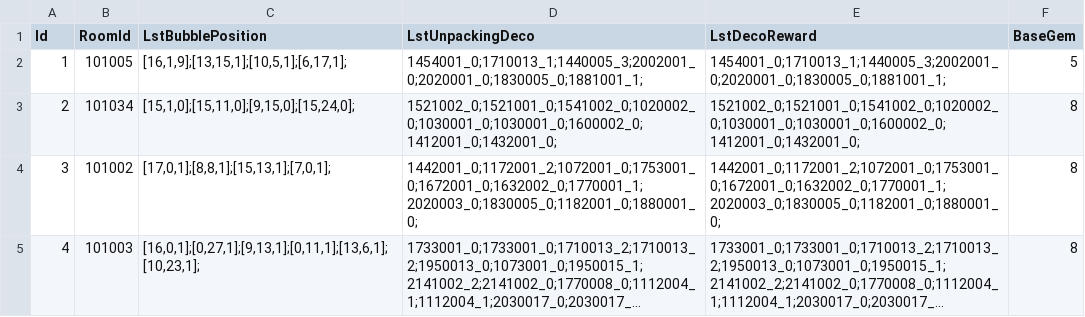
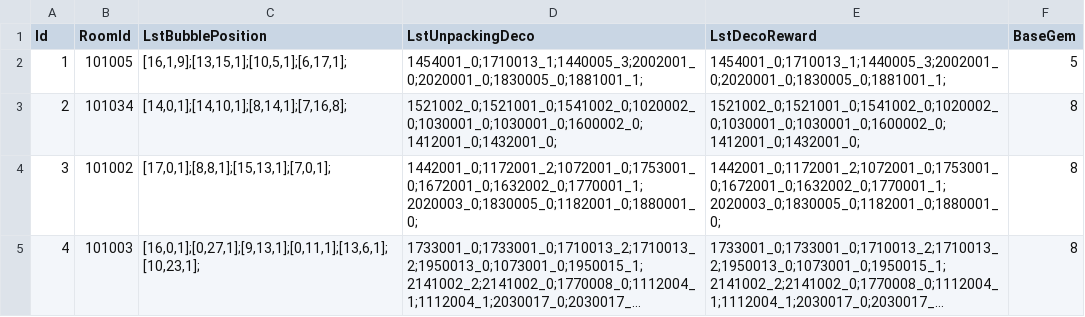
Before and after one commit to QuangBao29/kdl-tool-clone, a CSV file: Assets/_KDL/_GameResources/Configs/Bubble/ConfigBubblePlayPosition.csv, drawn as a sheet; only a part is shown; long unchanged cells end in …; the diff names each change by its address in the sheet, - before the commit and + after, or states it on an @@ line.

Commit message:
-update: fix room 101034 position

```diff
--- a/Assets/_KDL/_GameResources/Configs/Bubble/ConfigBubblePlayPosition.csv
+++ b/Assets/_KDL/_GameResources/Configs/Bubble/ConfigBubblePlayPosition.csv
-C3 (LstBubblePosition): [15,1,0];[15,11,0];[9,15,0];[15,24,0];
+C3 (LstBubblePosition): [14,0,1];[14,10,1];[8,14,1];[7,16,8];
```
Also changed, not shown: 1 other file.
